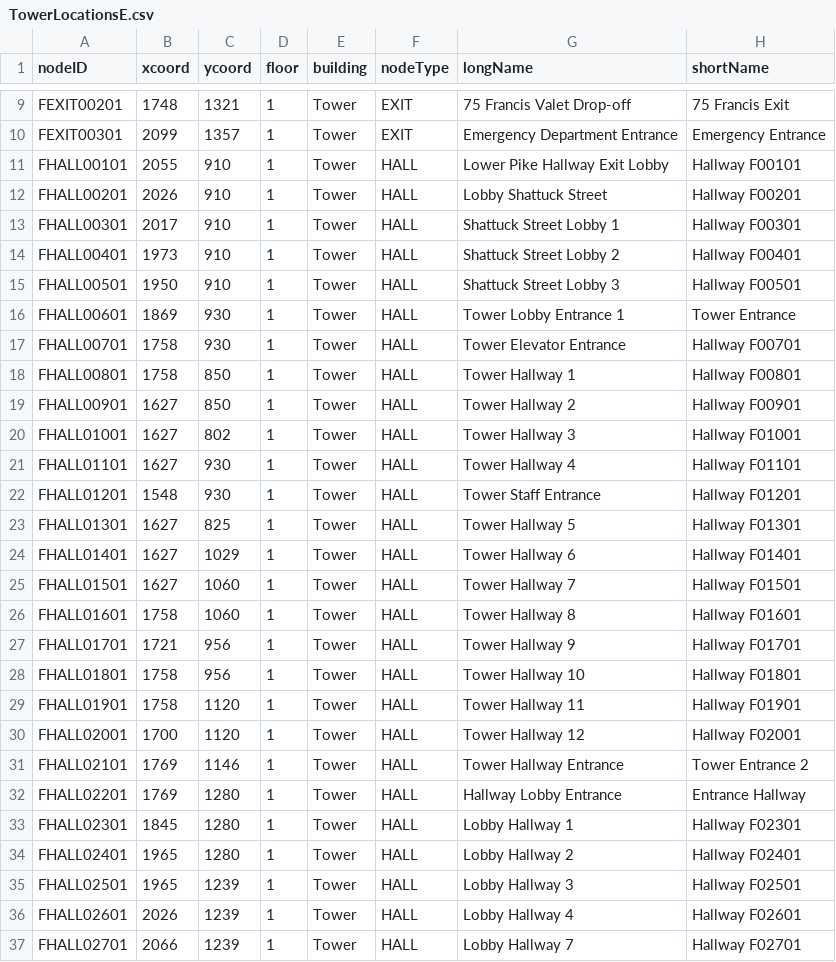
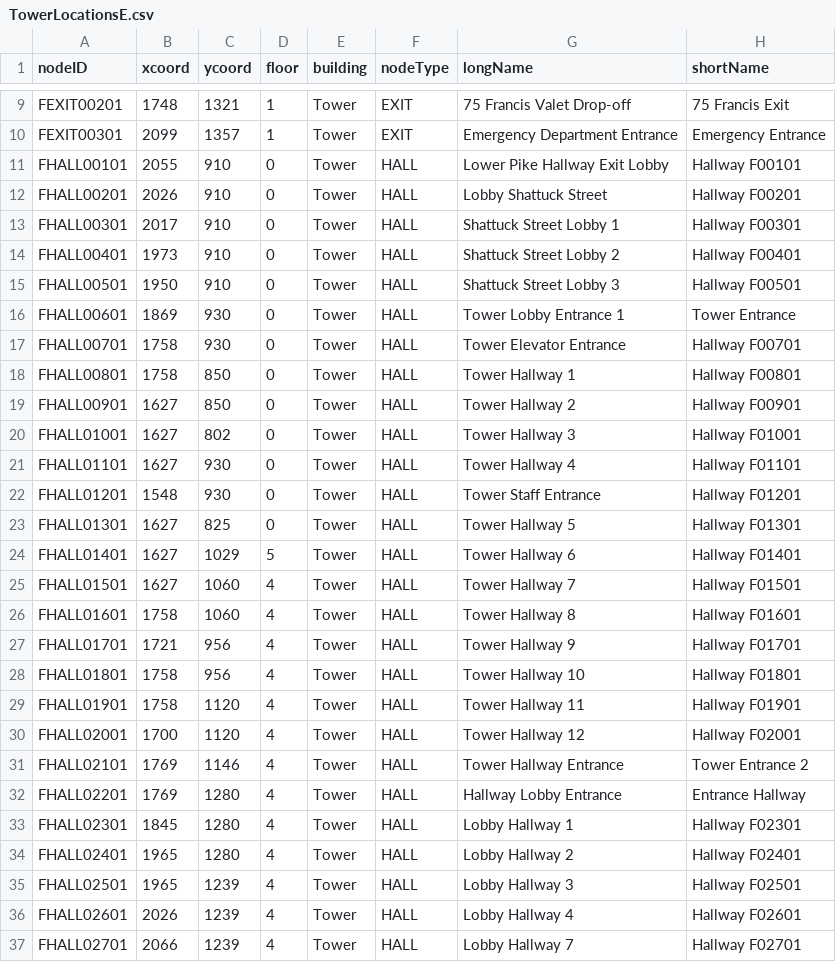
Before and after one commit to CS3733-C22-Team-E/MedicalTracking, a CSV file: MedicalTrackingApp/src/main/resources/edu/wpi/teame/csv/TowerLocationsE.csv, drawn as a sheet; only a part is shown, gaps mark what is left out; the diff covers the shown part only.

Commit message:
Fixed Locations CSV

```diff
--- a/MedicalTrackingApp/src/main/resources/edu/wpi/teame/csv/TowerLocationsE.csv
+++ b/MedicalTrackingApp/src/main/resources/edu/wpi/teame/csv/TowerLocationsE.csv
@@ -10,28 +10,28 @@ FEXIT00201,1748,1321,1,Tower,EXIT,75 Francis Valet Drop-off,75 Francis Exit
 FEXIT00301,2099,1357,1,Tower,EXIT,Emergency Department Entrance,Emergency Entrance
-FHALL00101,2055,910,1,Tower,HALL,Lower Pike Hallway Exit Lobby,Hallway F00101
-FHALL00201,2026,910,1,Tower,HALL,Lobby Shattuck Street,Hallway F00201
-FHALL00301,2017,910,1,Tower,HALL,Shattuck Street Lobby 1,Hallway F00301
-FHALL00401,1973,910,1,Tower,HALL,Shattuck Street Lobby 2,Hallway F00401
-FHALL00501,1950,910,1,Tower,HALL,Shattuck Street Lobby 3,Hallway F00501
-FHALL00601,1869,930,1,Tower,HALL,Tower Lobby Entrance 1,Tower Entrance
-FHALL00701,1758,930,1,Tower,HALL,Tower Elevator Entrance,Hallway F00701
-FHALL00801,1758,850,1,Tower,HALL,Tower Hallway 1,Hallway F00801
-FHALL00901,1627,850,1,Tower,HALL,Tower Hallway 2,Hallway F00901
-FHALL01001,1627,802,1,Tower,HALL,Tower Hallway 3,Hallway F01001
-FHALL01101,1627,930,1,Tower,HALL,Tower Hallway 4,Hallway F01101
-FHALL01201,1548,930,1,Tower,HALL,Tower Staff Entrance,Hallway F01201
-FHALL01301,1627,825,1,Tower,HALL,Tower Hallway 5,Hallway F01301
-FHALL01401,1627,1029,1,Tower,HALL,Tower Hallway 6,Hallway F01401
-FHALL01501,1627,1060,1,Tower,HALL,Tower Hallway 7,Hallway F01501
-FHALL01601,1758,1060,1,Tower,HALL,Tower Hallway 8,Hallway F01601
-FHALL01701,1721,956,1,Tower,HALL,Tower Hallway 9,Hallway F01701
-FHALL01801,1758,956,1,Tower,HALL,Tower Hallway 10,Hallway F01801
-FHALL01901,1758,1120,1,Tower,HALL,Tower Hallway 11,Hallway F01901
-FHALL02001,1700,1120,1,Tower,HALL,Tower Hallway 12,Hallway F02001
-FHALL02101,1769,1146,1,Tower,HALL,Tower Hallway Entrance,Tower Entrance 2
-FHALL02201,1769,1280,1,Tower,HALL,Hallway Lobby Entrance,Entrance Hallway
-FHALL02301,1845,1280,1,Tower,HALL,Lobby Hallway 1,Hallway F02301
-FHALL02401,1965,1280,1,Tower,HALL,Lobby Hallway 2,Hallway F02401
-FHALL02501,1965,1239,1,Tower,HALL,Lobby Hallway 3,Hallway F02501
-FHALL02601,2026,1239,1,Tower,HALL,Lobby Hallway 4,Hallway F02601
-FHALL02701,2066,1239,1,Tower,HALL,Lobby Hallway 7,Hallway F02701
+FHALL00101,2055,910,0,Tower,HALL,Lower Pike Hallway Exit Lobby,Hallway F00101
+FHALL00201,2026,910,0,Tower,HALL,Lobby Shattuck Street,Hallway F00201
+FHALL00301,2017,910,0,Tower,HALL,Shattuck Street Lobby 1,Hallway F00301
+FHALL00401,1973,910,0,Tower,HALL,Shattuck Street Lobby 2,Hallway F00401
+FHALL00501,1950,910,0,Tower,HALL,Shattuck Street Lobby 3,Hallway F00501
+FHALL00601,1869,930,0,Tower,HALL,Tower Lobby Entrance 1,Tower Entrance
+FHALL00701,1758,930,0,Tower,HALL,Tower Elevator Entrance,Hallway F00701
+FHALL00801,1758,850,0,Tower,HALL,Tower Hallway 1,Hallway F00801
+FHALL00901,1627,850,0,Tower,HALL,Tower Hallway 2,Hallway F00901
+FHALL01001,1627,802,0,Tower,HALL,Tower Hallway 3,Hallway F01001
+FHALL01101,1627,930,0,Tower,HALL,Tower Hallway 4,Hallway F01101
+FHALL01201,1548,930,0,Tower,HALL,Tower Staff Entrance,Hallway F01201
+FHALL01301,1627,825,0,Tower,HALL,Tower Hallway 5,Hallway F01301
+FHALL01401,1627,1029,5,Tower,HALL,Tower Hallway 6,Hallway F01401
+FHALL01501,1627,1060,4,Tower,HALL,Tower Hallway 7,Hallway F01501
+FHALL01601,1758,1060,4,Tower,HALL,Tower Hallway 8,Hallway F01601
+FHALL01701,1721,956,4,Tower,HALL,Tower Hallway 9,Hallway F01701
+FHALL01801,1758,956,4,Tower,HALL,Tower Hallway 10,Hallway F01801
+FHALL01901,1758,1120,4,Tower,HALL,Tower Hallway 11,Hallway F01901
+FHALL02001,1700,1120,4,Tower,HALL,Tower Hallway 12,Hallway F02001
+FHALL02101,1769,1146,4,Tower,HALL,Tower Hallway Entrance,Tower Entrance 2
+FHALL02201,1769,1280,4,Tower,HALL,Hallway Lobby Entrance,Entrance Hallway
+FHALL02301,1845,1280,4,Tower,HALL,Lobby Hallway 1,Hallway F02301
+FHALL02401,1965,1280,4,Tower,HALL,Lobby Hallway 2,Hallway F02401
+FHALL02501,1965,1239,4,Tower,HALL,Lobby Hallway 3,Hallway F02501
+FHALL02601,2026,1239,4,Tower,HALL,Lobby Hallway 4,Hallway F02601
+FHALL02701,2066,1239,4,Tower,HALL,Lobby Hallway 7,Hallway F02701
```
Also changed, not shown: 100 edited cells elsewhere in this file.
